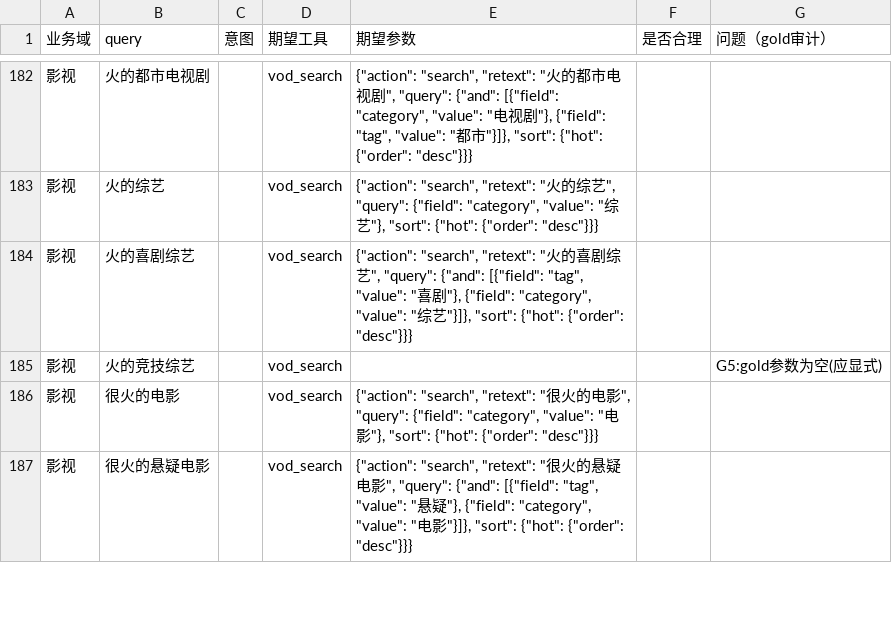
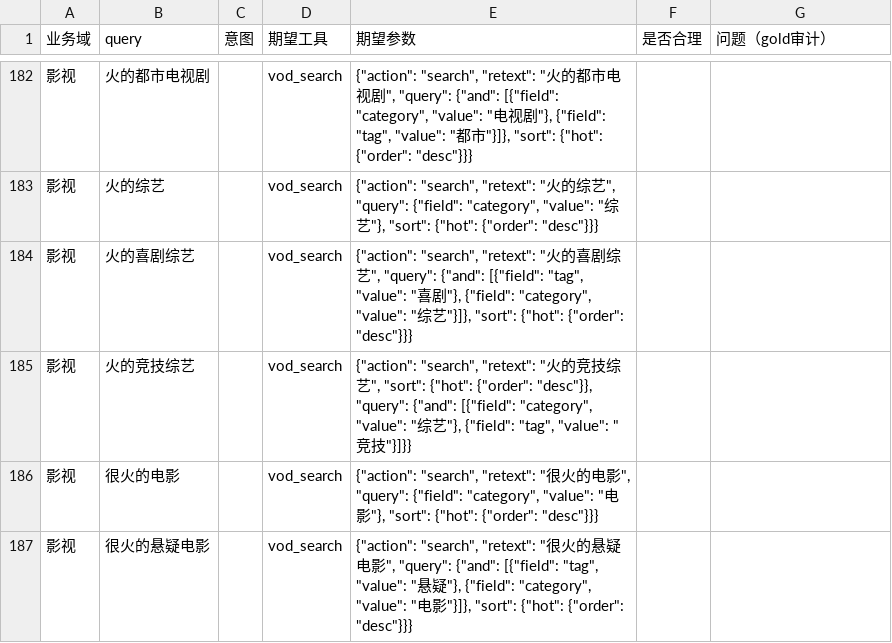
Before and after one commit to blocknodes/hcAgent, a CSV file: benchmark/cases/sheet_rules_vod.csv, drawn as a sheet; only a part is shown, gaps mark what is left out; the diff covers the shown part only.

```diff
--- a/benchmark/cases/sheet_rules_vod.csv
+++ b/benchmark/cases/sheet_rules_vod.csv
@@ -184,3 +184,3 @@
 影视,火的喜剧综艺,,vod_search,"{""action"": ""search"", ""retext"": ""火的喜剧综艺"", ""query"": {""and"": [{""field"": ""tag"", ""value"": ""喜剧""}, {""field"": ""category"", ""value"": ""综艺""}]}, ""sort"": {""hot"": {""order"": ""desc""}}}",,
-影视,火的竞技综艺,,vod_search,,,G5:gold参数为空(应显式)
+影视,火的竞技综艺,,vod_search,"{""action"": ""search"", ""retext"": ""火的竞技综艺"", ""sort"": {""hot"": {""order"": ""desc""}}, ""query"": {""and"": [{""field"": ""category"", ""value"": ""综艺""}, {""field"": ""tag"", ""value"": ""竞技""}]}}",,
 影视,很火的电影,,vod_search,"{""action"": ""search"", ""retext"": ""很火的电影"", ""query"": {""field"": ""category"", ""value"": ""电影""}, ""sort"": {""hot"": {""order"": ""desc""}}}",,
```
Also changed, not shown: 14 edited cells elsewhere in this file, 6 other files.
